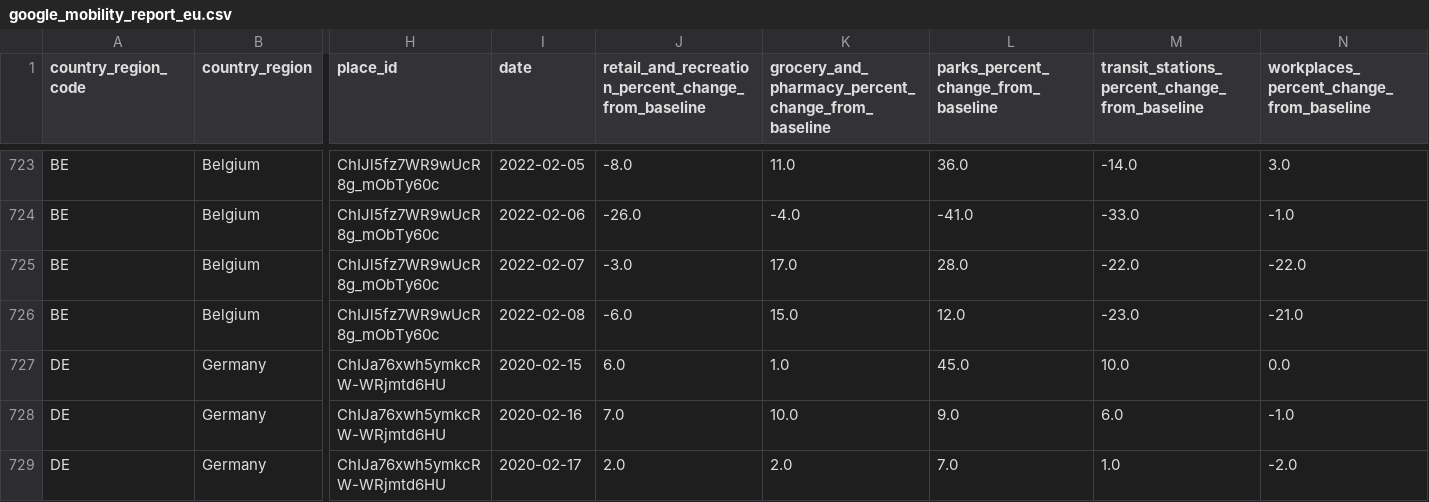
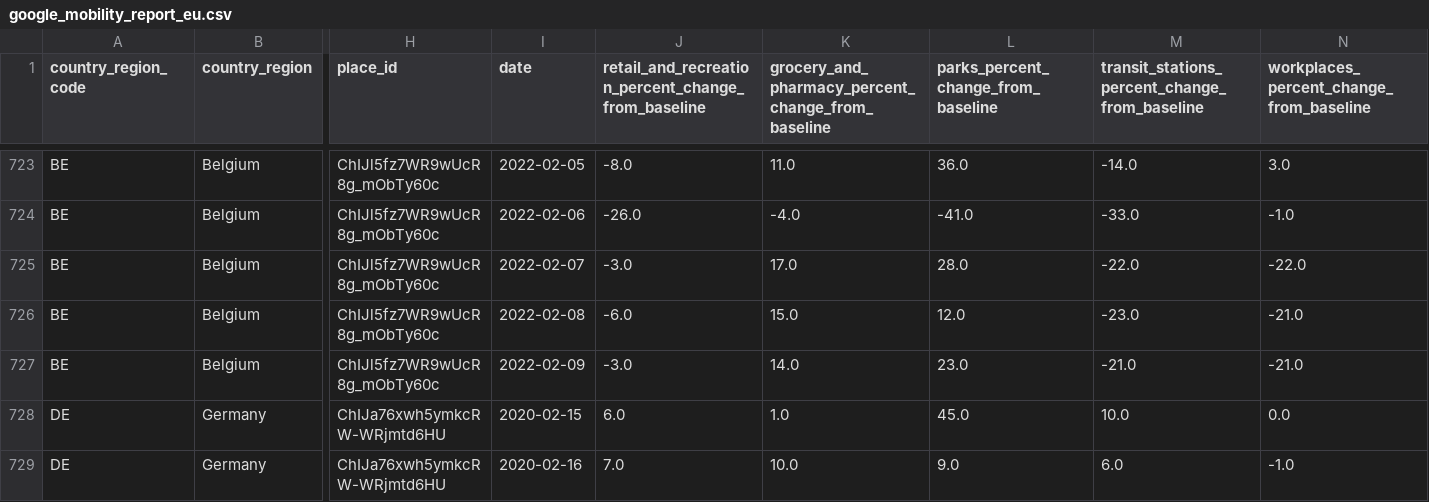
Before and after one commit to pschaus/covidatabe, a CSV file: static/csv/google_mobility_report_eu.csv, drawn as a sheet; only a part is shown, gaps mark what is left out; the shorter side is filled out with more unchanged rows; rows hold the shown columns only; the diff covers the shown part only; the diff names each change by its address in the sheet, - before the commit and + after, or states it on an @@ line.

```diff
--- a/static/csv/google_mobility_report_eu.csv
+++ b/static/csv/google_mobility_report_eu.csv
+row 727: BE | Belgium | ChIJl5fz7WR9wUcR8g_mObTy60c | 2022-02-09 | -3.0 | 14.0 | 23.0 | -21.0 | -21.0
```
Also changed, not shown: 9 added rows elsewhere in this file, 9 other files.
